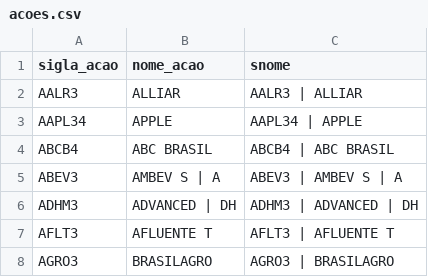
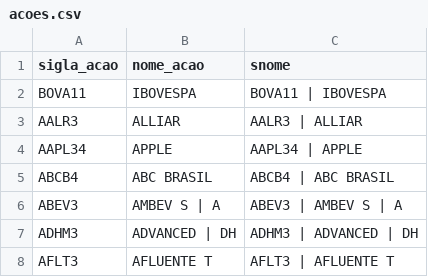
Before and after one commit to lincoolngomes/Analisador-Opcoes, a CSV file: acoes.csv, drawn as a sheet; only a part is shown; the shorter side is filled out with more unchanged rows.

Commit message:
Atualização acoes.csv

```diff
--- a/acoes.csv
+++ b/acoes.csv
@@ -1,2 +1,3 @@
 sigla_acao;nome_acao;snome
+BOVA11;IBOVESPA;BOVA11 | IBOVESPA
 AALR3;ALLIAR;AALR3 | ALLIAR
```
